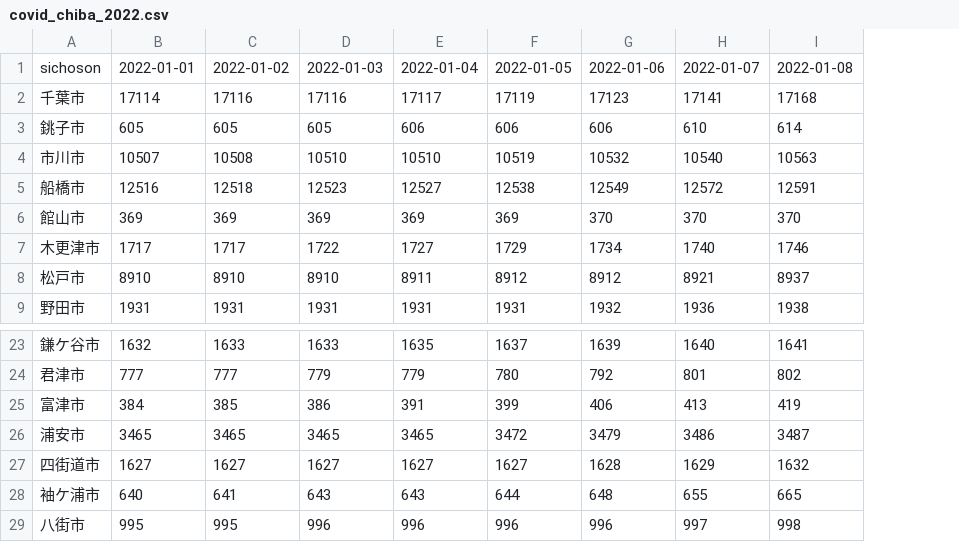
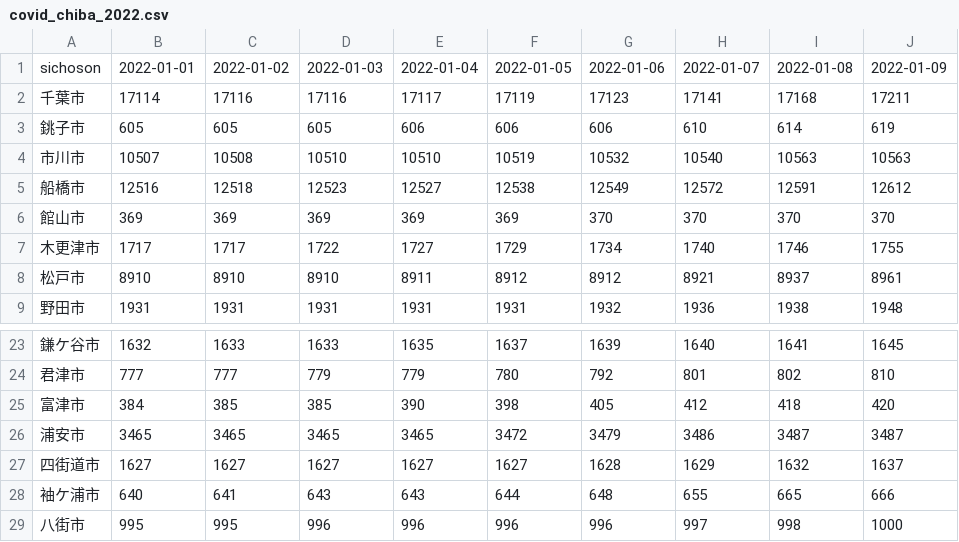
Before and after one commit to igproj-fusion/covid19_data, a CSV file: covid_chiba_2022.csv, drawn as a sheet; only a part is shown, gaps mark what is left out; the diff names each change by its address in the sheet, - before the commit and + after, or states it on an @@ line.

Commit message:
Update covid_chiba_2022.csv

```diff
--- a/covid_chiba_2022.csv
+++ b/covid_chiba_2022.csv
+column J, rows 1-9: 2022-01-09 | 17211 | 619 | 10563 | 12612 | 370 | 1755 | 8961 | 1948; rows 23-29: 1645 | 810 | 420 | 3487 | 1637 | 666 | 1000
-D25: 386
+D25: 385
-E25: 391
+E25: 390
-F25: 399
+F25: 398
-G25: 406
+G25: 405
-H25: 413
+H25: 412
-I25: 419
+I25: 418
```
